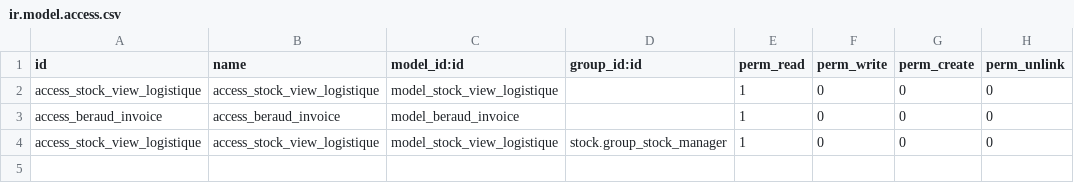
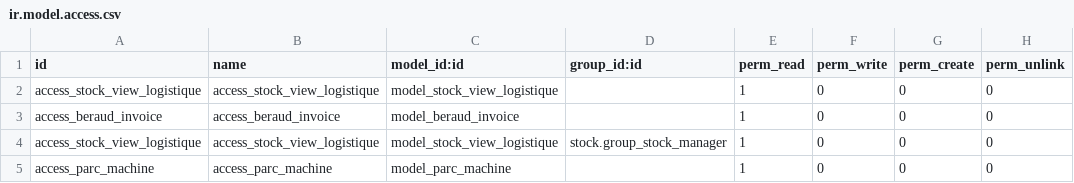
Before and after one commit to yziact/beraud13, a CSV file: beraud/security/ir.model.access.csv, drawn as a sheet.

Commit message:
[IMP] beraud : demande de modification et amélioration du parc:
Avec les quelques modifications demander par le client. Il y a fallut
remanier la code du parc.
Le code de reprise de l'ancien parc pour y ajouter un nouveau champs et
une meilleur reprise de données.
Rectification du calcule des dates.

```diff
--- a/beraud/security/ir.model.access.csv
+++ b/beraud/security/ir.model.access.csv
@@ -4 +4,2 @@ access_beraud_invoice,access_beraud_invoice,model_beraud_invoice,,1,0,0,0
 access_stock_view_logistique,access_stock_view_logistique,model_stock_view_logistique,stock.group_stock_manager,1,0,0,0
+access_parc_machine,access_parc_machine,model_parc_machine,,1,0,0,0
```
Also changed, not shown: 3 other files.
